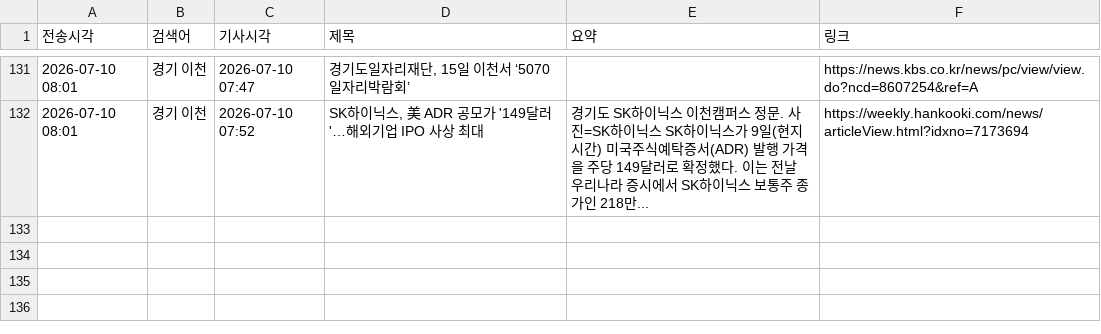
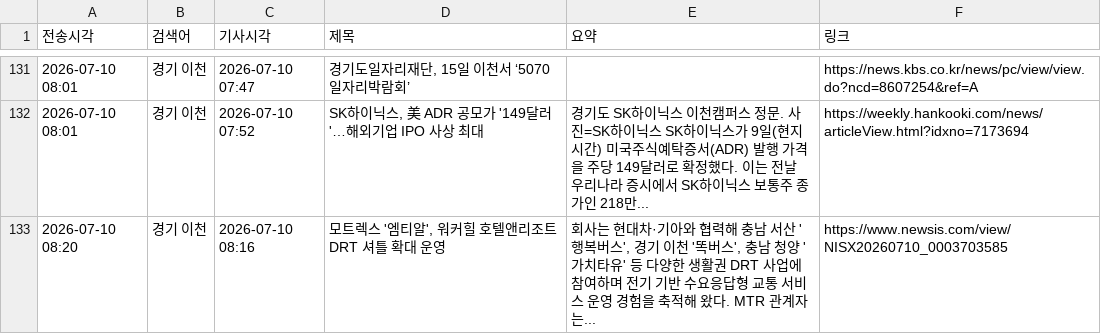
Before and after one commit to linphyca-sys/icheon-news-bot, a CSV file: articles.csv, drawn as a sheet; only a part is shown, gaps mark what is left out; the diff names each change by its address in the sheet, - before the commit and + after, or states it on an @@ line.

```diff
--- a/articles.csv
+++ b/articles.csv
+row 133: 2026-07-10 08:20 | 경기 이천 | 2026-07-10 08:16 | 모트렉스 '엠티알', 워커힐 호텔앤리조트 DRT 셔틀 확대 운영 | 회사는 현대차·기아와 협력해 충남 서산 '행복버스', 경기 이천 '똑버스', 충남 청양 '가치타유' 등 다양한 생활권 DRT 사업에 참여하며 전기 기반 수요응답형 교통 서비스 운영 경험을 축적해 왔다. MTR 관계자는... | https://www.newsis.com/view/NISX20260710_0003703585
```
Also changed, not shown: 1 other file.
